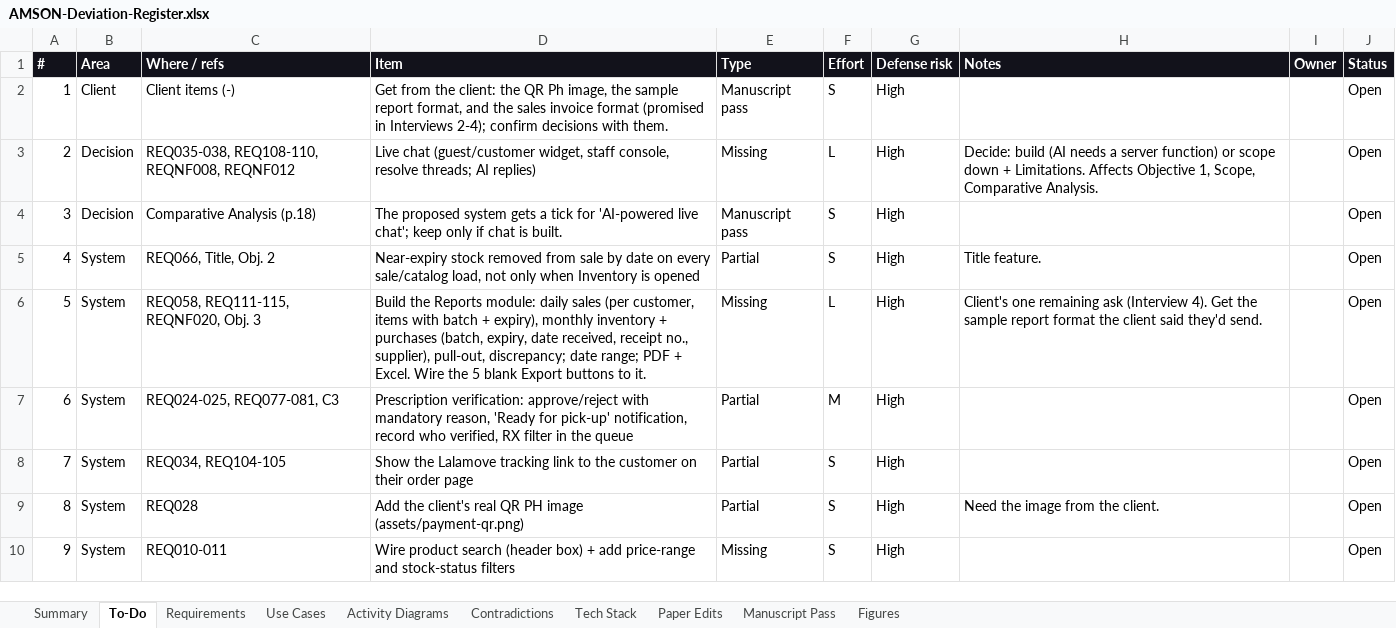
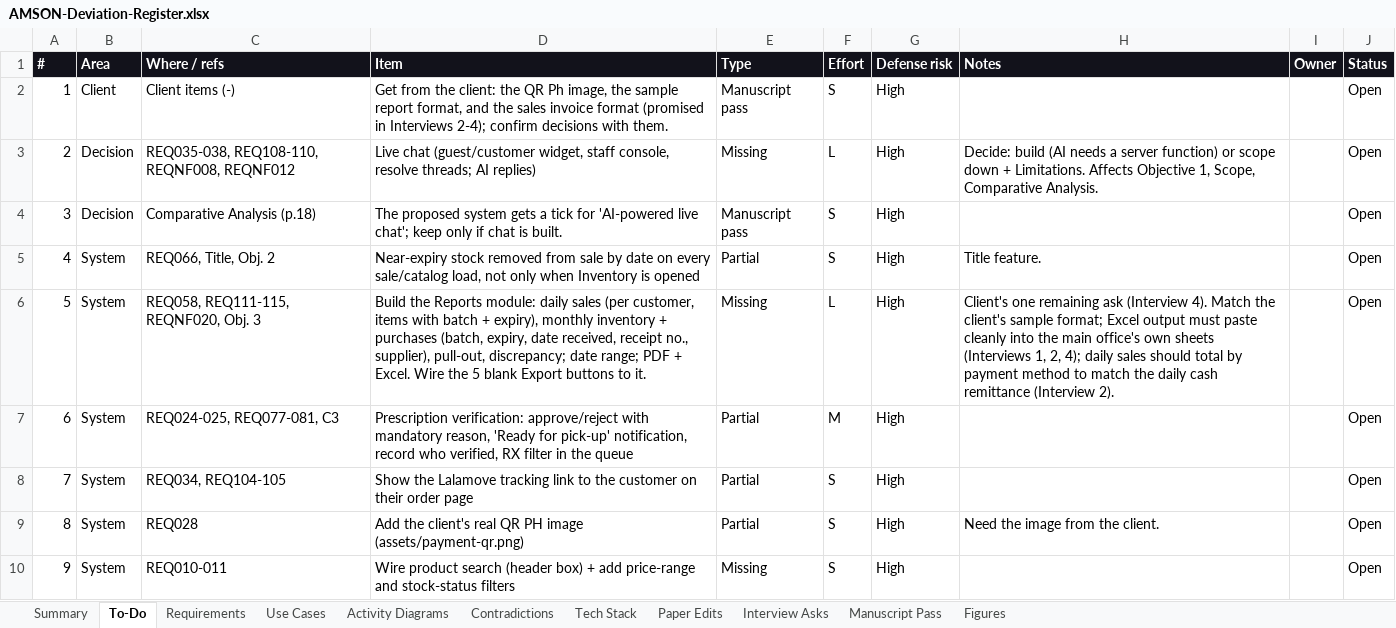
Before and after one commit to phobiaax/Amson, an Excel workbook: docs/AMSON-Deviation-Register.xlsx, sheet To-Do, drawn as a sheet; only a part is shown; values as stored, in another font and other column widths than the file's, no borders; conditional formats not drawn; the diff covers the shown part only; the diff names each change by its address in the sheet, - before the commit and + after, or states it on an @@ line.

```diff
--- a/docs/AMSON-Deviation-Register.xlsx (sheet To-Do)
+++ b/docs/AMSON-Deviation-Register.xlsx (sheet To-Do)
+sheet tab: Interview Asks
-H6 (Notes): …(Interview 4). Get the sample report format the client said they'd send.
+H6 (Notes): …(Interview 4). Match the client's sample format; Excel output must paste cleanly into the main office's own sheets (Interviews 1, 2, 4); daily sales should total by payment method to match the daily cash remittance (Interview 2).
```
Also changed, not shown: 9 added rows, 5 edited cells and row numbers in column A elsewhere in this sheet, sheet Paper Edits, sheet Requirements.
